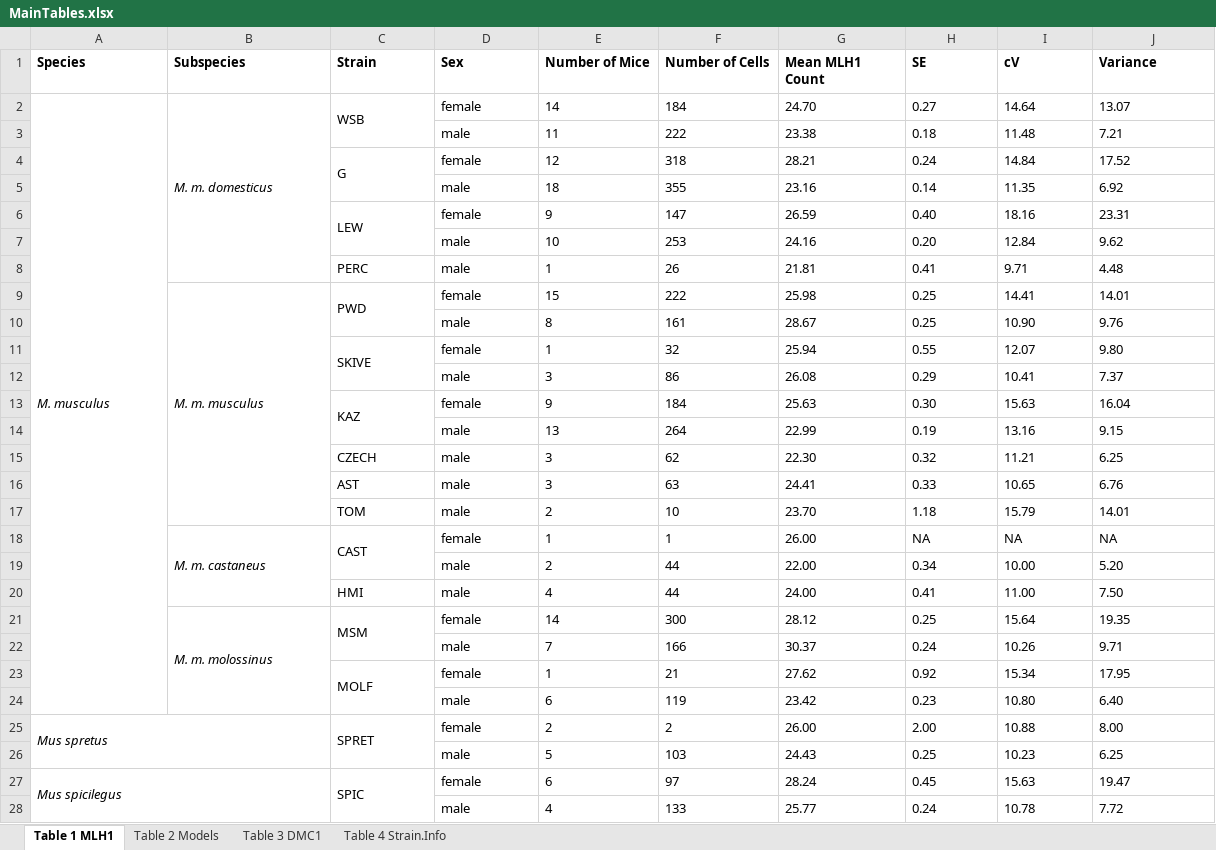
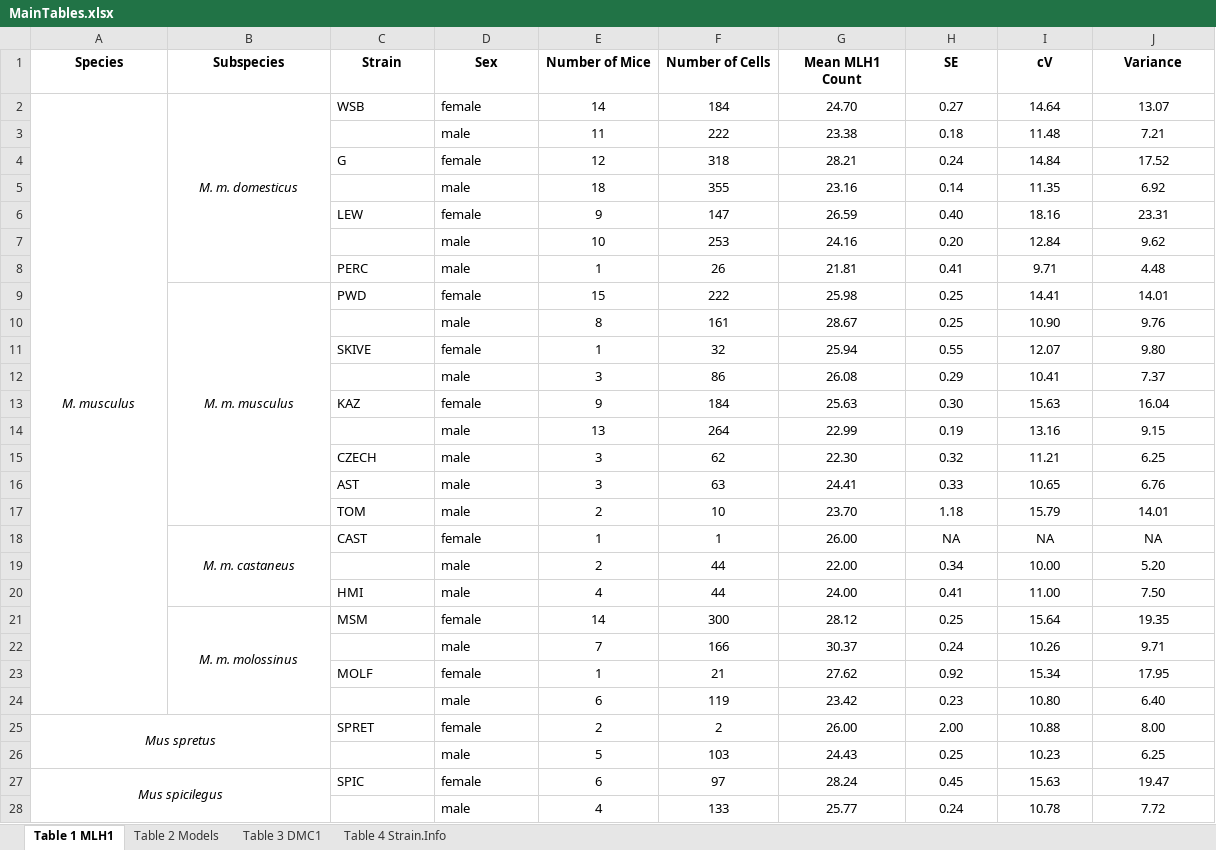
Before and after one commit to petersoapes/MLH1repo, an Excel workbook: doc/MainTables.xlsx, sheet Table 1 MLH1, drawn as a sheet; only a part is shown; values as stored, in another font and other column widths than the file's, no borders; the diff covers the shown part only; the diff names each change by its address in the sheet, - before the commit and + after, or states it on an @@ line.

```diff
--- a/doc/MainTables.xlsx (sheet Table 1 MLH1)
+++ b/doc/MainTables.xlsx (sheet Table 1 MLH1)
-A1:J1 alignment: left
+A1:J1 alignment: center
-A2:B2 alignment: left
+A2:B2 alignment: center
-C2:C3 merged
-E2:J28 alignment: left
+E2:J28 alignment: center
-C4:C5 merged
-C6:C7 merged
-B9 alignment: left
+B9 alignment: center
-C9:C10 merged
-C11:C12 merged
-C13:C14 merged
-B18 alignment: left
+B18 alignment: center
-C18:C19 merged
-B21 alignment: left
+B21 alignment: center
-C21:C22 merged
-C23:C24 merged
-A25 alignment: left
+A25 alignment: center
-C25:C26 merged
-A27 alignment: left
+A27 alignment: center
-C27:C28 merged
```
Also changed, not shown: cell formats elsewhere in this sheet, sheet Table 3 DMC1, sheet Table 2 Models, charts or pictures, 3 other files.
